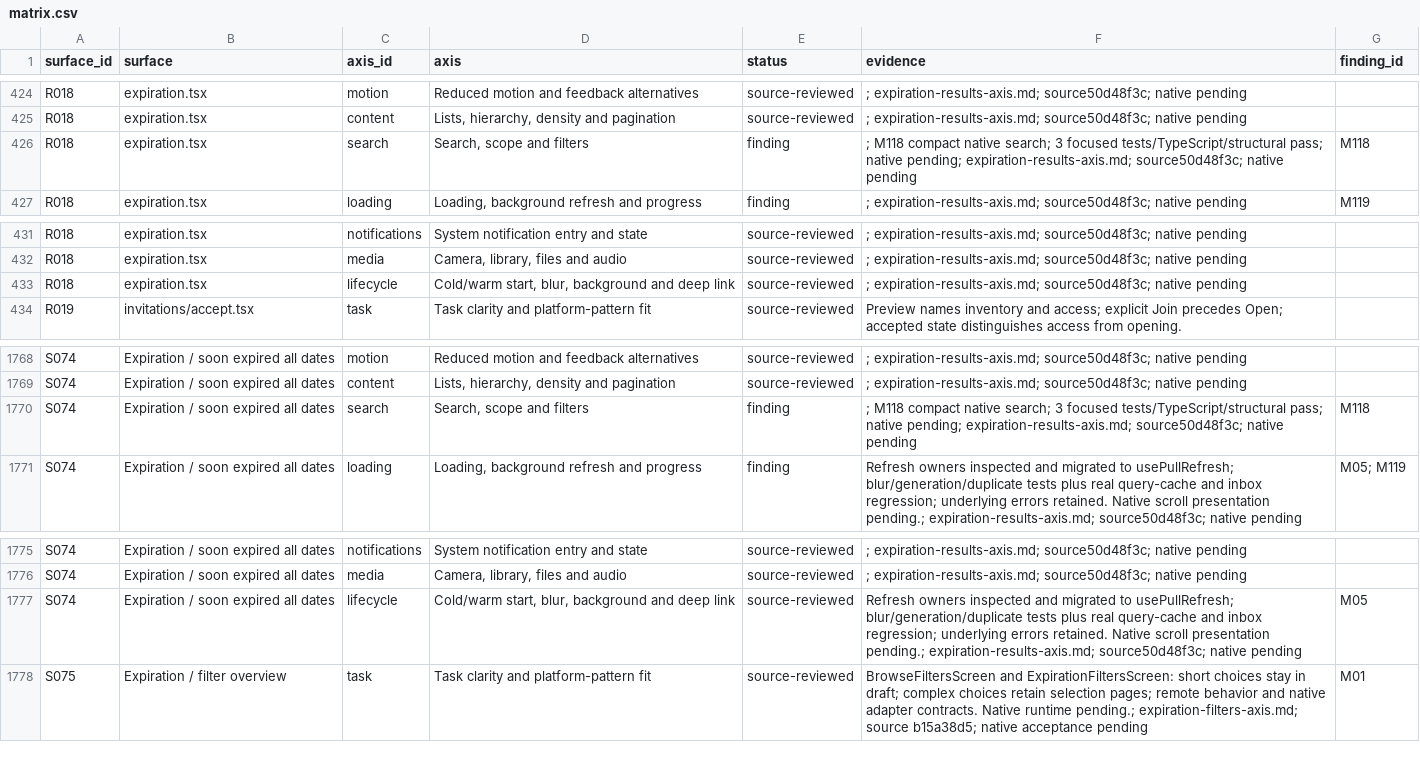
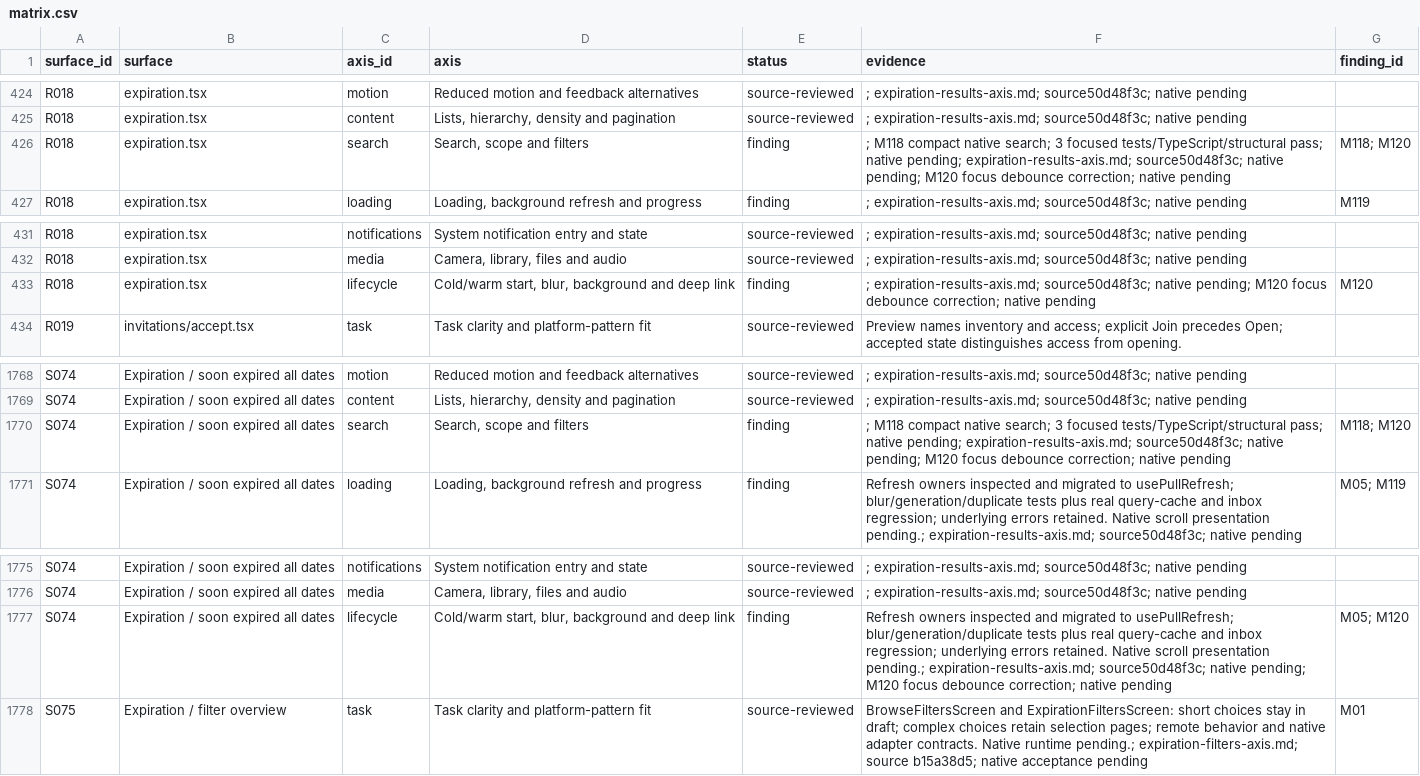
Before and after one commit to elsell/stuffstash, a CSV file: docs/reports/mobile-ui-remediation-2026-09-14/matrix.csv, drawn as a sheet; only a part is shown, gaps mark what is left out.

Commit message:
fix(mobile): pause expiration search while screen is hidden

```diff
--- a/docs/reports/mobile-ui-remediation-2026-09-14/matrix.csv
+++ b/docs/reports/mobile-ui-remediation-2026-09-14/matrix.csv
@@ -425,3 +425,3 @@ R018,expiration.tsx,motion,Reduced motion and feedback alternatives,source-revie
 R018,expiration.tsx,content,"Lists, hierarchy, density and pagination",source-reviewed,; expiration-results-axis.md; source50d48f3c; native pending,
-R018,expiration.tsx,search,"Search, scope and filters",finding,; M118 compact native search; 3 focused tests/TypeScript/structural pass; native pending; expiration-results-axis.md; source50d48f3c; native pending,M118
+R018,expiration.tsx,search,"Search, scope and filters",finding,; M118 compact native search; 3 focused tests/TypeScript/structural pass; native pending; expiration-results-axis.md; source50d48f3c; native pending; M120 focus debounce correction; native pending,M118; M120
 R018,expiration.tsx,loading,"Loading, background refresh and progress",finding,; expiration-results-axis.md; source50d48f3c; native pending,M119
@@ -432,3 +432,3 @@ R018,expiration.tsx,notifications,System notification entry and state,source-rev
 R018,expiration.tsx,media,"Camera, library, files and audio",source-reviewed,; expiration-results-axis.md; source50d48f3c; native pending,
-R018,expiration.tsx,lifecycle,"Cold/warm start, blur, background and deep link",source-reviewed,; expiration-results-axis.md; source50d48f3c; native pending,
+R018,expiration.tsx,lifecycle,"Cold/warm start, blur, background and deep link",finding,; expiration-results-axis.md; source50d48f3c; native pending; M120 focus debounce correction; native pending,M120
 R019,invitations/accept.tsx,task,Task clarity and platform-pattern fit,source-reviewed,Preview names inventory and access; explicit Join precedes Open; accepted state distinguishes access from opening.,
@@ -1769,3 +1769,3 @@ S074,Expiration / soon expired all dates,motion,Reduced motion and feedback alte
 S074,Expiration / soon expired all dates,content,"Lists, hierarchy, density and pagination",source-reviewed,; expiration-results-axis.md; source50d48f3c; native pending,
-S074,Expiration / soon expired all dates,search,"Search, scope and filters",finding,; M118 compact native search; 3 focused tests/TypeScript/structural pass; native pending; expiration-results-axis.md; source50d48f3c; native pending,M118
+S074,Expiration / soon expired all dates,search,"Search, scope and filters",finding,; M118 compact native search; 3 focused tests/TypeScript/structural pass; native pending; expiration-results-axis.md; source50d48f3c; native pending; M120 focus debounce correction; native pending,M118; M120
 S074,Expiration / soon expired all dates,loading,"Loading, background refresh and progress",finding,Refresh owners inspected and migrated to usePullRefresh; blur/generation/duplicate tests plus real query-cache and inbox regression; underlying errors retained. Native scroll presentation pending.; expiration-results-axis.md; source50d48f3c; native pending,M05; M119
@@ -1776,3 +1776,3 @@ S074,Expiration / soon expired all dates,notifications,System notification entry
 S074,Expiration / soon expired all dates,media,"Camera, library, files and audio",source-reviewed,; expiration-results-axis.md; source50d48f3c; native pending,
-S074,Expiration / soon expired all dates,lifecycle,"Cold/warm start, blur, background and deep link",source-reviewed,Refresh owners inspected and migrated to usePullRefresh; blur/generation/duplicate tests plus real query-cache and inbox regression; underlying errors retained. Native scroll presentation pending.; expiration-results-axis.md; source50d48f3c; native pending,M05
+S074,Expiration / soon expired all dates,lifecycle,"Cold/warm start, blur, background and deep link",finding,Refresh owners inspected and migrated to usePullRefresh; blur/generation/duplicate tests plus real query-cache and inbox regression; underlying errors retained. Native scroll presentation pending.; expiration-results-axis.md; source50d48f3c; native pending; M120 focus debounce correction; native pending,M05; M120
 S075,Expiration / filter overview,task,Task clarity and platform-pattern fit,source-reviewed,BrowseFiltersScreen and ExpirationFiltersScreen: short choices stay in draft; complex choices retain selection pages; remote behavior and native adapter contracts. Native runtime pending.; expiration-filters-axis.md; source b15a38d5; native acceptance pending,M01
```
Also changed, not shown: 6 other files.
